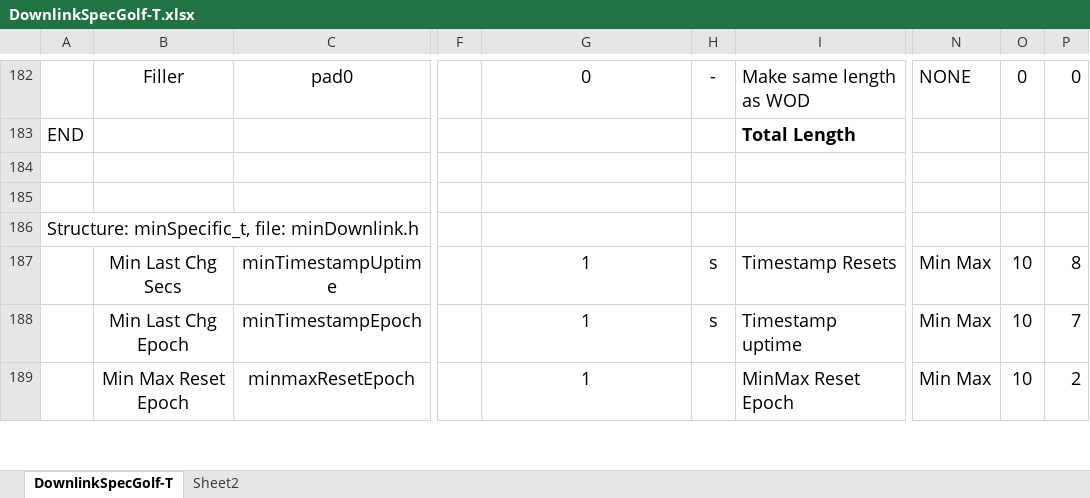
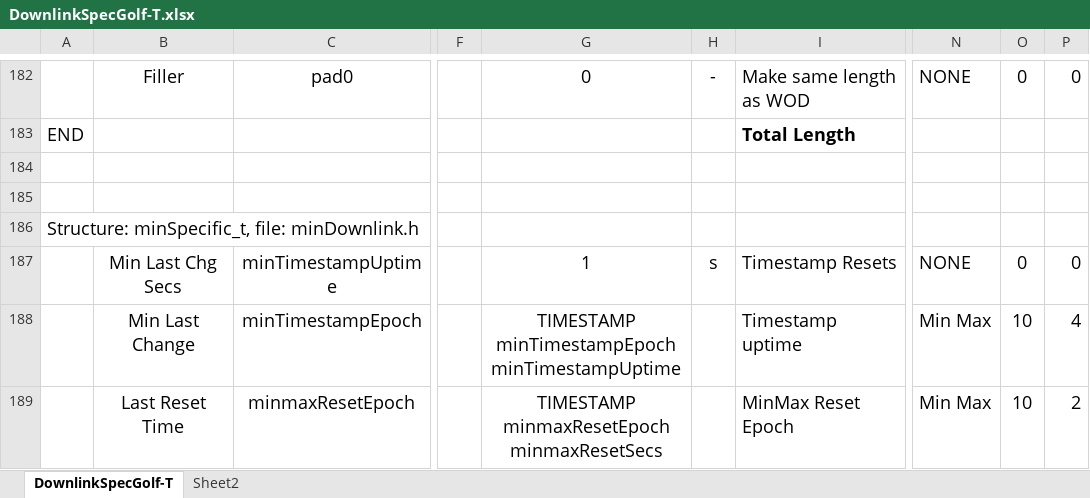
Before and after one commit to ac2cz/FoxTelem, an Excel workbook: genSpacecraft/DownlinkSpecGolf-T.xlsx, sheet DownlinkSpecGolf-T, drawn as a sheet; only a part is shown, gaps mark what is left out; values as stored, in another font and other column widths than the file's, no borders; the diff covers the shown part only; the diff names each change by its address in the sheet, - before the commit and + after, or states it on an @@ line.

```diff
--- a/genSpacecraft/DownlinkSpecGolf-T.xlsx (sheet DownlinkSpecGolf-T)
+++ b/genSpacecraft/DownlinkSpecGolf-T.xlsx (sheet DownlinkSpecGolf-T)
-N187: Min Max
+N187: NONE
-O187: 10
+O187: 0
-P187: 8
+P187: 0
-B188: Min Last Chg Epoch
+B188: Min Last Change
-G188: 1
+G188: TIMESTAMP minTimestampEpoch minTimestampUptime
-H188: s
+H188: (empty)
-P188: 7
+P188: 4
-B189: Min Max Reset Epoch
+B189: Last Reset Time
-G189: 1
+G189: TIMESTAMP minmaxResetEpoch minmaxResetSecs
```
Also changed, not shown: 23 edited cells and cell formats elsewhere in this sheet, 5 other files.
